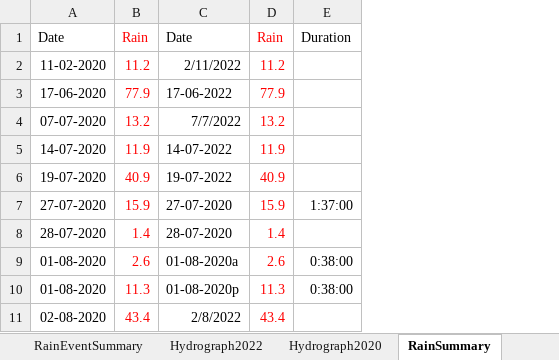
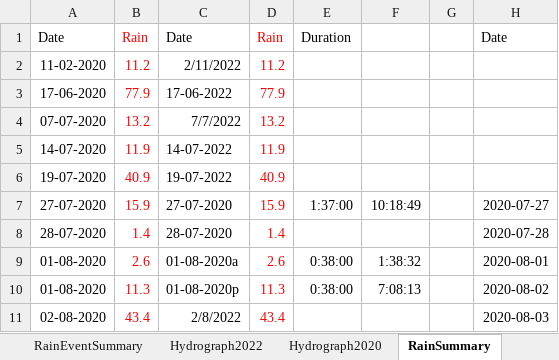
Before and after one commit to wischmcj/canopyHydrodynamics, an Excel workbook: data/validation_raw/StemFlowVolumes.xlsx, sheet RainSummary, drawn as a sheet; only a part is shown; values as stored, in another font and other column widths than the file's, no borders; the diff names each change by its address in the sheet, - before the commit and + after, or states it on an @@ line.

Commit message:
adding rain intensity data

```diff
--- a/data/validation_raw/StemFlowVolumes.xlsx (sheet RainSummary)
+++ b/data/validation_raw/StemFlowVolumes.xlsx (sheet RainSummary)
+column F, rows 7-10: 10:18:49 |  | 1:38:32 | 7:08:13
+column G, empty
+column H, rows 1-11: Date |  |  |  |  |  | 2020-07-27 | 2020-07-28 | 2020-08-01 | 2020-08-02 | 2020-08-03
```
Also changed, not shown: sheet Volume, 2 other files.
